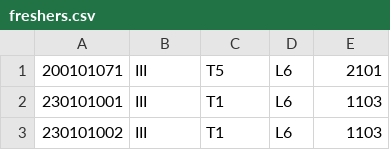
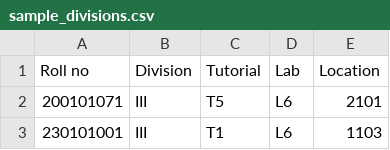
Before and after one commit to swciitg/smart-timetable, a CSV file: samples/sample_divisions.csv (was data/freshers.csv), drawn as a sheet; only a part is shown; the shorter side is filled out with more unchanged rows; the diff names each change by its address in the sheet, - before the commit and + after, or states it on an @@ line.

```diff
--- a/data/freshers.csv
+++ b/samples/sample_divisions.csv
+row 1: Roll no | Division | Tutorial | Lab | Location
```
Also changed, not shown: 18 other files.
